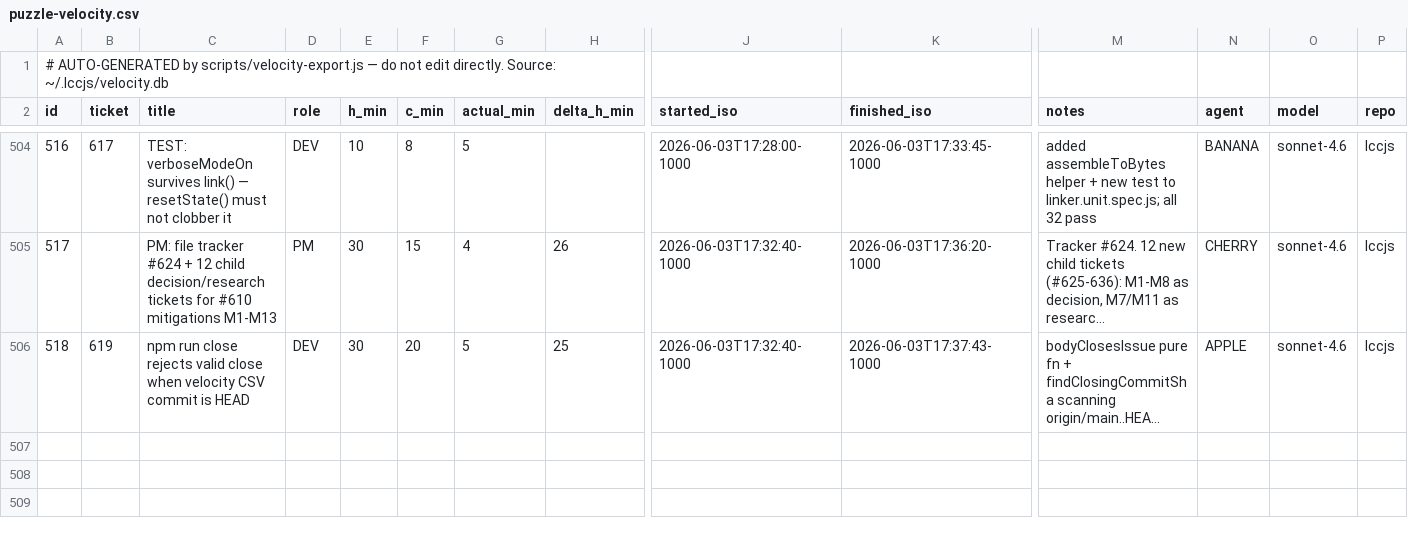
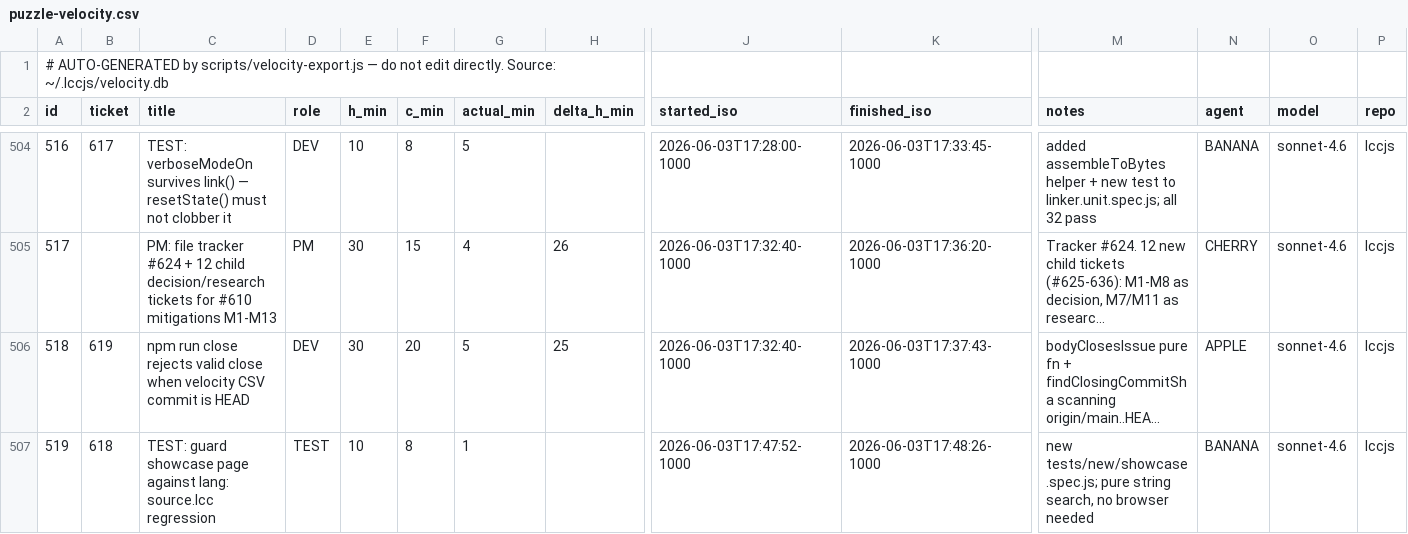
Before and after one commit to avidrucker/lccjs, a CSV file: docs/puzzle-velocity.csv, drawn as a sheet; only a part is shown, gaps mark what is left out; long unchanged cells end in …; rows hold the shown columns only; the diff names each change by its address in the sheet, - before the commit and + after, or states it on an @@ line.

```diff
--- a/docs/puzzle-velocity.csv
+++ b/docs/puzzle-velocity.csv
+row 507: 519 | 618 | TEST: guard showcase page against lang: source.lcc regression | TEST | 10 | 8 | 1 |  | 2026-06-03T17:47:52-1000 | 2026-06-03T17:48:26-1000 | new tests/new/showcase.spec.js; pure string search, no browser needed | BANANA | sonnet-4.6 | lccjs
```
